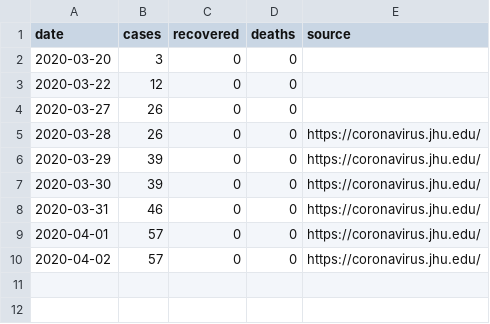
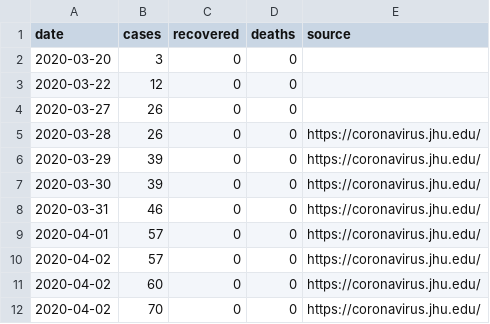
Before and after one commit to curiouslemur/covid-19-data-mg, a CSV file: mg-country.csv, drawn as a sheet.

Commit message:
Update mg-country.csv

```diff
--- a/mg-country.csv
+++ b/mg-country.csv
@@ -10 +10,3 @@ date,cases,recovered,deaths,source
 2020-04-02,57,0,0,https://coronavirus.jhu.edu/
+2020-04-02,60,0,0,https://coronavirus.jhu.edu/
+2020-04-02,70,0,0,https://coronavirus.jhu.edu/
```
